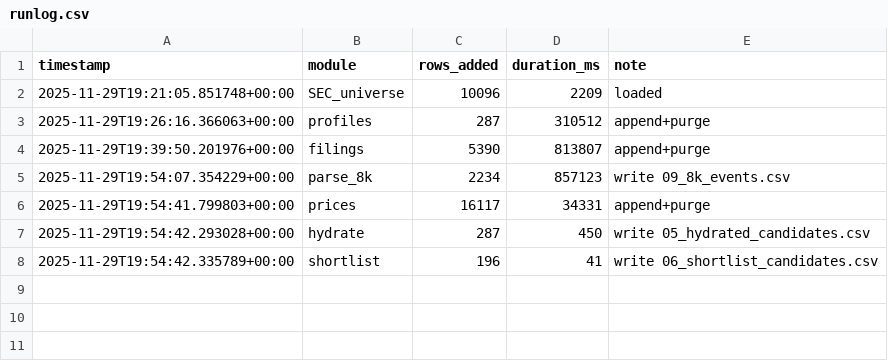
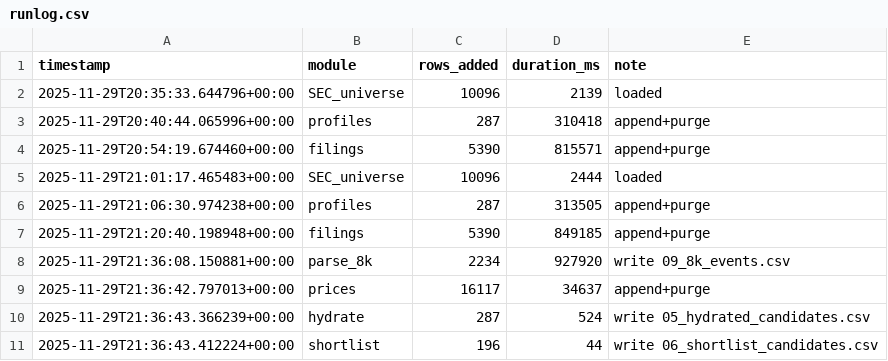
Before and after one commit to console2002/microcap-pipeline, a CSV file: logs/runlog.csv, drawn as a sheet.

```diff
--- a/logs/runlog.csv
+++ b/logs/runlog.csv
@@ -1,8 +1,11 @@
 timestamp,module,rows_added,duration_ms,note
-2025-11-29T19:21:05.851748+00:00,SEC_universe,10096,2209,loaded
-2025-11-29T19:26:16.366063+00:00,profiles,287,310512,append+purge
-2025-11-29T19:39:50.201976+00:00,filings,5390,813807,append+purge
-2025-11-29T19:54:07.354229+00:00,parse_8k,2234,857123,write 09_8k_events.csv
-2025-11-29T19:54:41.799803+00:00,prices,16117,34331,append+purge
-2025-11-29T19:54:42.293028+00:00,hydrate,287,450,write 05_hydrated_candidates.csv
-2025-11-29T19:54:42.335789+00:00,shortlist,196,41,write 06_shortlist_candidates.csv
+2025-11-29T20:35:33.644796+00:00,SEC_universe,10096,2139,loaded
+2025-11-29T20:40:44.065996+00:00,profiles,287,310418,append+purge
+2025-11-29T20:54:19.674460+00:00,filings,5390,815571,append+purge
+2025-11-29T21:01:17.465483+00:00,SEC_universe,10096,2444,loaded
+2025-11-29T21:06:30.974238+00:00,profiles,287,313505,append+purge
+2025-11-29T21:20:40.198948+00:00,filings,5390,849185,append+purge
+2025-11-29T21:36:08.150881+00:00,parse_8k,2234,927920,write 09_8k_events.csv
+2025-11-29T21:36:42.797013+00:00,prices,16117,34637,append+purge
+2025-11-29T21:36:43.366239+00:00,hydrate,287,524,write 05_hydrated_candidates.csv
+2025-11-29T21:36:43.412224+00:00,shortlist,196,44,write 06_shortlist_candidates.csv
```
Also changed, not shown: data/01_profiles.csv, data/01_universe_gated.csv, 12 other files.
